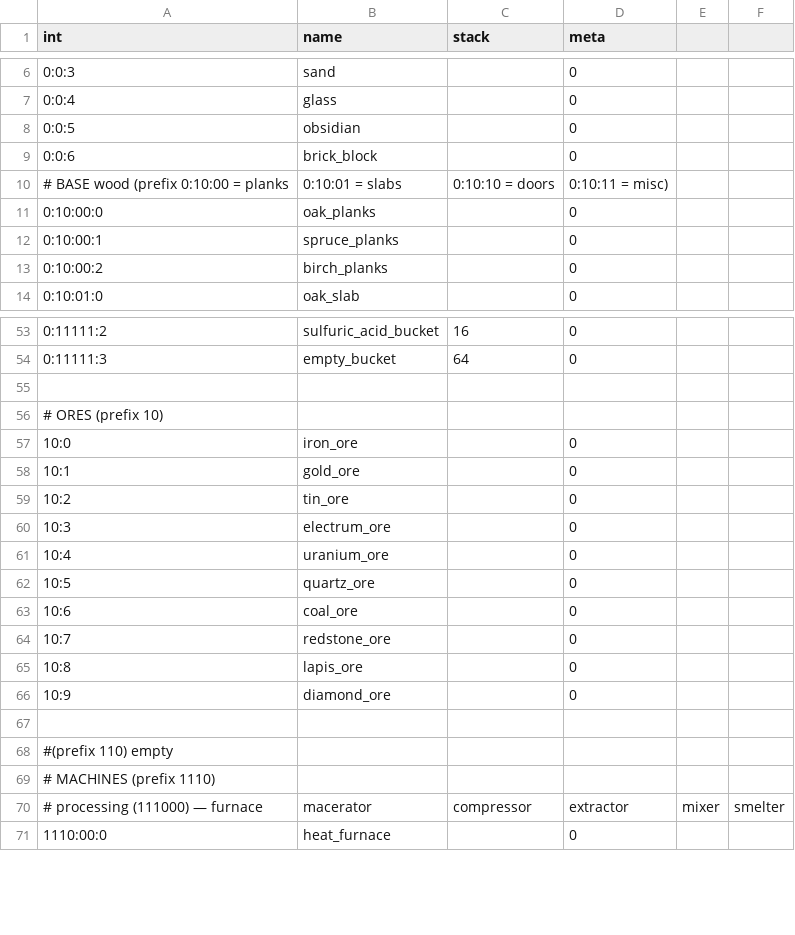
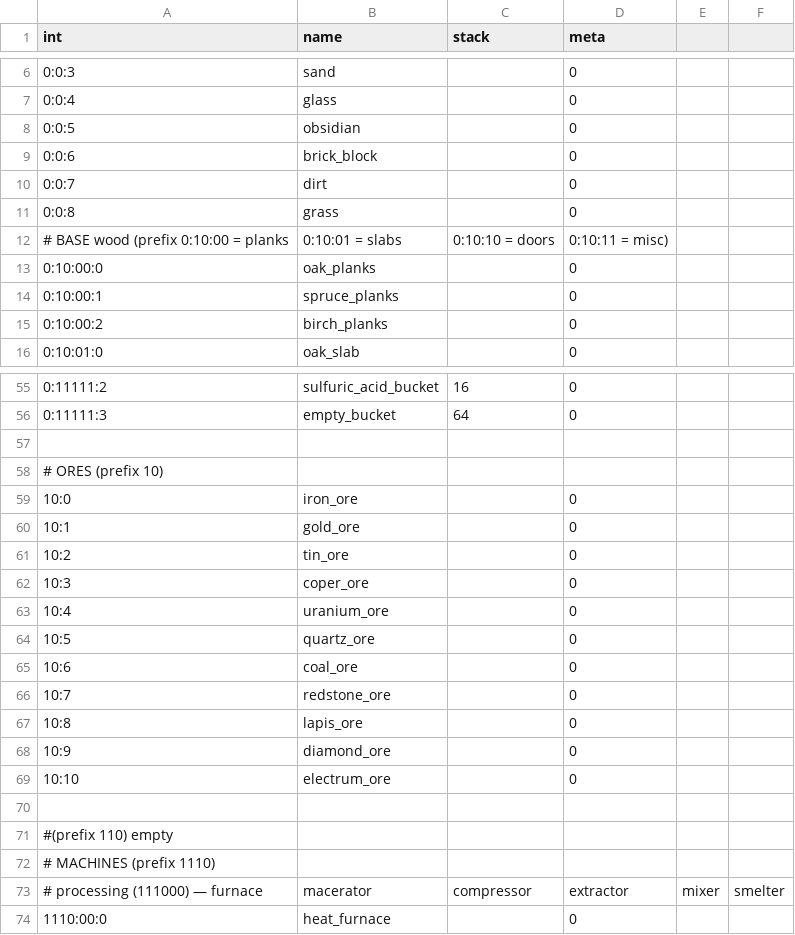
Before and after one commit to lexasub/gtnh-platform, a CSV file: data/registry/items.csv, drawn as a sheet; only a part is shown, gaps mark what is left out.

```diff
--- a/data/registry/items.csv
+++ b/data/registry/items.csv
@@ -9,2 +9,4 @@ int,name,stack,meta
 0:0:6,brick_block,,0
+0:0:7,dirt,,0
+0:0:8,grass,,0
 # BASE wood (prefix 0:10:00 = planks, 0:10:01 = slabs, 0:10:10 = doors, 0:10:11 = misc)
@@ -59,3 +61,3 @@ int,name,stack,meta
 10:2,tin_ore,,0
-10:3,electrum_ore,,0
+10:3,coper_ore,,0
 10:4,uranium_ore,,0
@@ -66,2 +68,3 @@ int,name,stack,meta
 10:9,diamond_ore,,0
+10:10,electrum_ore,,0
 
```
Also changed, not shown: 11 other files.
